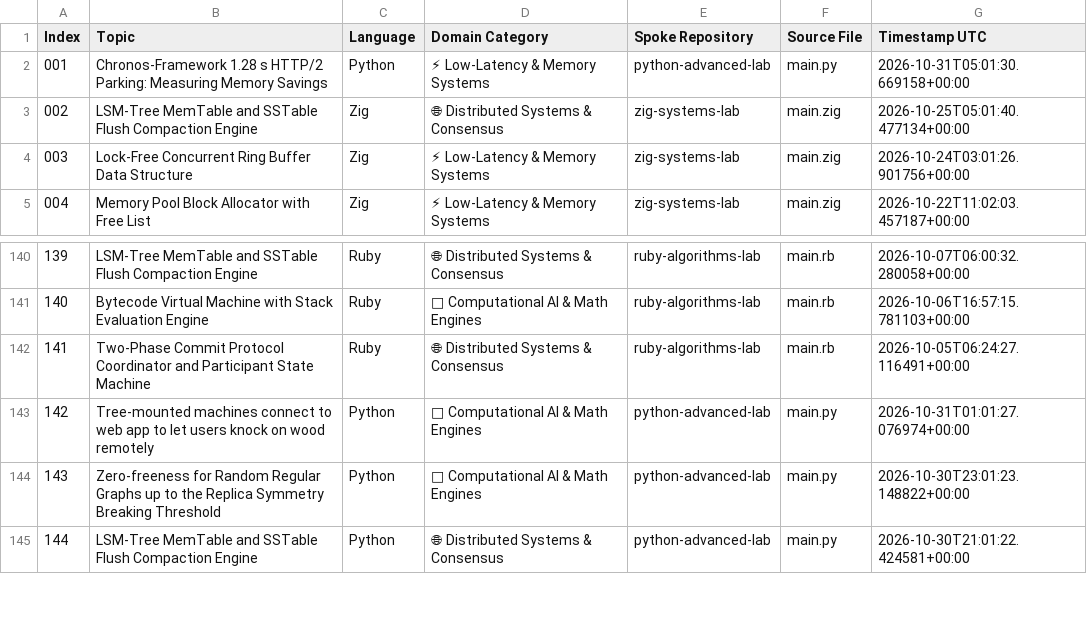
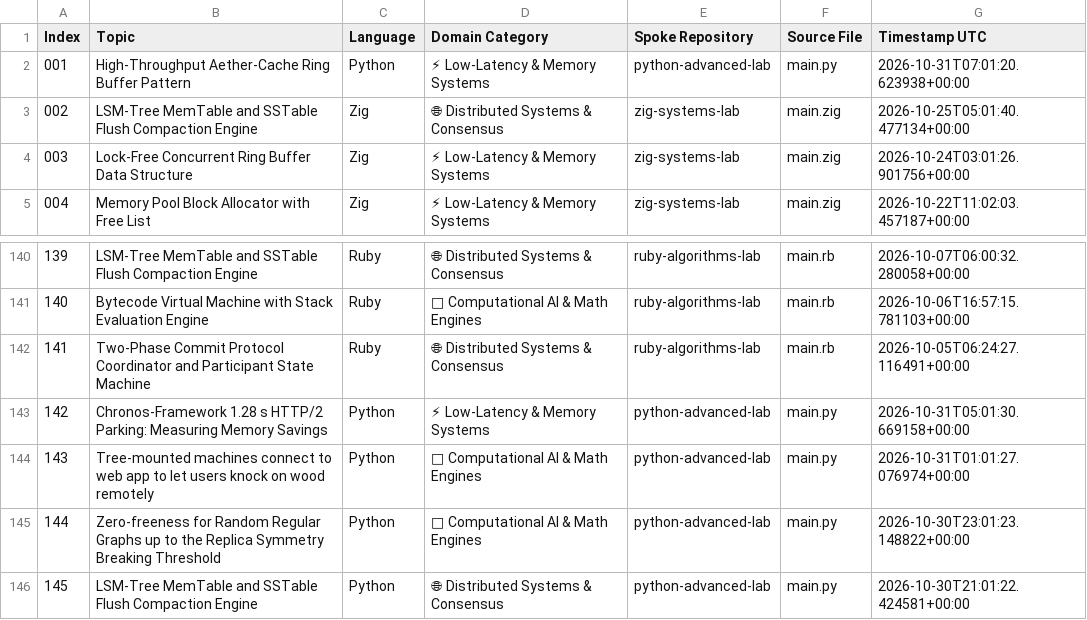
Before and after one commit to myonathanlinkedin/polyglot-systems-index, a CSV file: catalog.csv, drawn as a sheet; only a part is shown, gaps mark what is left out; addresses are those after the commit; the diff names each change by its address in the sheet, - before the commit and + after, or states it on an @@ line.

Commit message:
docs(index): update master algorithmic catalog (415 verified modules) [skip ci]

```diff
--- a/catalog.csv
+++ b/catalog.csv
-B2 (Topic): Chronos-Framework 1.28 s HTTP/2 Parking: Measuring Memory Savings
+B2 (Topic): High-Throughput Aether-Cache Ring Buffer Pattern
-G2 (Timestamp UTC): 2026-10-31T05:01:30.669158+00:00
+G2 (Timestamp UTC): 2026-10-31T07:01:20.623938+00:00
+row 143: 142 | Chronos-Framework 1.28 s HTTP/2 Parking: Measuring Memory Savings | Python | ⚡ Low-Latency & Memory Systems | python-advanced-lab | main.py | 2026-10-31T05:01:30.669158+00:00
@@ column A (Index) renumbered from row 144 down @@
```
Also changed, not shown: 2 other files.
